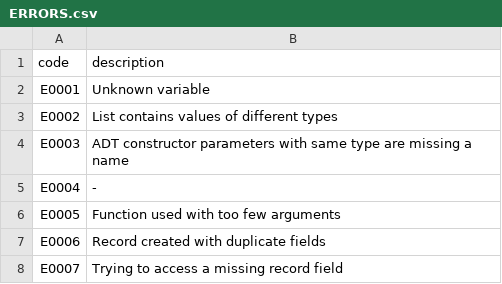
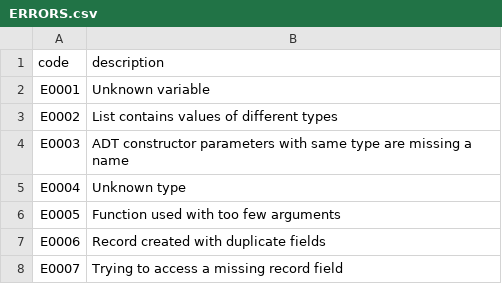
Before and after one commit to cara-lang/compiler, a CSV file: ERRORS.csv, drawn as a sheet; only a part is shown.

Commit message:
Some more types, around `opaque`

```diff
--- a/ERRORS.csv
+++ b/ERRORS.csv
@@ -4,3 +4,3 @@ E0002,List contains values of different types
 E0003,ADT constructor parameters with same type are missing a name
-E0004,-
+E0004,Unknown type
 E0005,Function used with too few arguments
```
Also changed, not shown: 10 other files.
